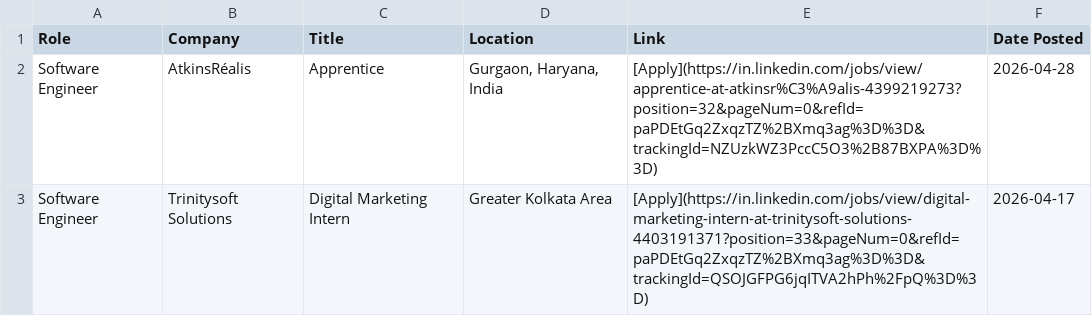
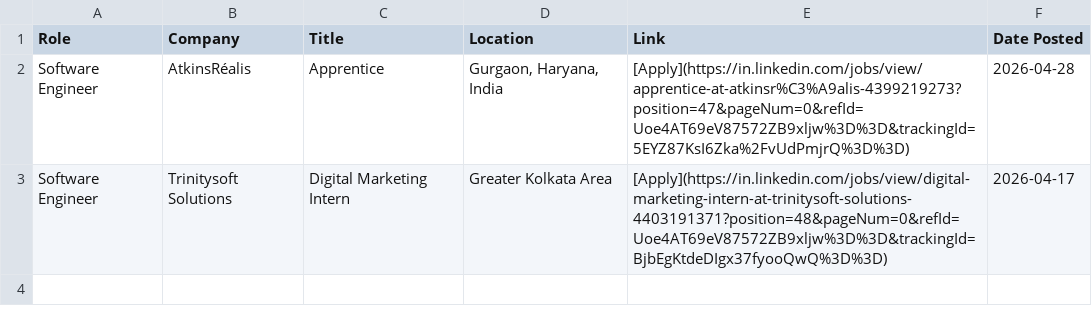
Before and after one commit to IshaCodes04/OpportunityHub, a CSV file: april_2026_opportunities.csv, drawn as a sheet.

Commit message:
🔄 Update: April 2026 job opportunities (Auto)

```diff
--- a/april_2026_opportunities.csv
+++ b/april_2026_opportunities.csv
@@ -1,3 +1,3 @@
 Role,Company,Title,Location,Link,Date Posted
-Software Engineer,AtkinsRéalis,Apprentice,"Gurgaon, Haryana, India",[Apply](https://in.linkedin.com/jobs/view/apprentice-at-atkinsr%C3%A9alis-4399219273?position=32&pageNum=0&refId=paPDEtGq2ZxqzTZ%2BXmq3ag%3D%3D&trackingId=NZUzkWZ3PccC5O3%2B87BXPA%3D%3D),2026-04-28
-Software Engineer,Trinitysoft Solutions,Digital Marketing Intern,Greater Kolkata Area,[Apply](https://in.linkedin.com/jobs/view/digital-marketing-intern-at-trinitysoft-solutions-4403191371?position=33&pageNum=0&refId=paPDEtGq2ZxqzTZ%2BXmq3ag%3D%3D&trackingId=QSOJGFPG6jqITVA2hPh%2FpQ%3D%3D),2026-04-17
+Software Engineer,AtkinsRéalis,Apprentice,"Gurgaon, Haryana, India",[Apply](https://in.linkedin.com/jobs/view/apprentice-at-atkinsr%C3%A9alis-4399219273?position=47&pageNum=0&refId=Uoe4AT69eV87572ZB9xljw%3D%3D&trackingId=5EYZ87KsI6Zka%2FvUdPmjrQ%3D%3D),2026-04-28
+Software Engineer,Trinitysoft Solutions,Digital Marketing Intern,Greater Kolkata Area,[Apply](https://in.linkedin.com/jobs/view/digital-marketing-intern-at-trinitysoft-solutions-4403191371?position=48&pageNum=0&refId=Uoe4AT69eV87572ZB9xljw%3D%3D&trackingId=BjbEgKtdeDIgx37fyooQwQ%3D%3D),2026-04-17
```
Also changed, not shown: 1 other file.
